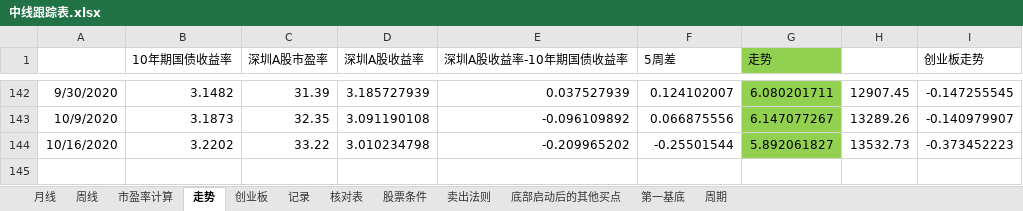
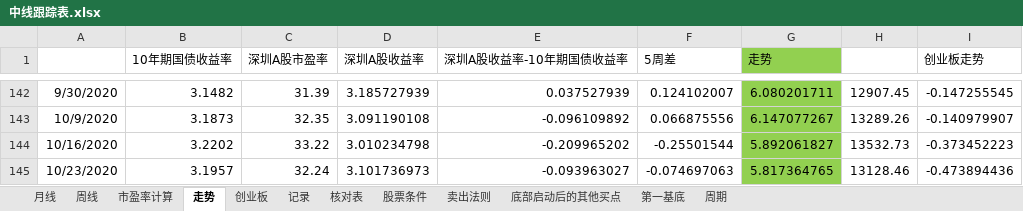
Before and after one commit to webIcome/k-line, an Excel workbook: 中线跟踪表.xlsx, sheet 走势, drawn as a sheet; only a part is shown, gaps mark what is left out; values as stored, in another font and other column widths than the file's, no borders; charts and pictures not drawn; the diff names each change by its address in the sheet, - before the commit and + after, or states it on an @@ line.

```diff
--- a/中线跟踪表.xlsx (sheet 走势)
+++ b/中线跟踪表.xlsx (sheet 走势)
+row 145: 10/23/2020 | 3.1957 | 32.24 | 3.101736973 | -0.093963027 | -0.074697063 | 5.817364765 | 13128.46 | -0.473894436
```
Also changed, not shown: sheet 创业板, sheet 记录, charts or pictures.
